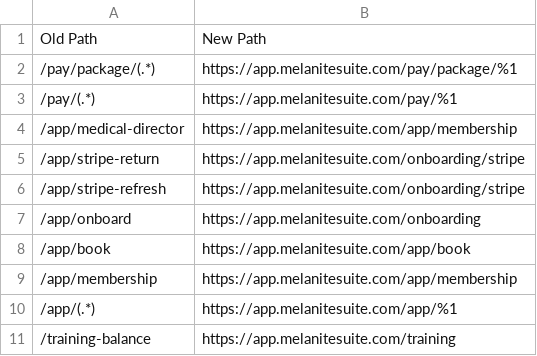
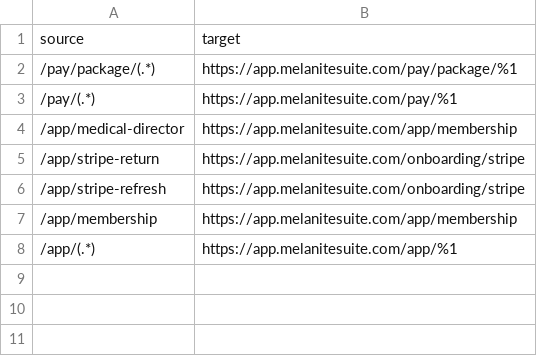
Before and after one commit to Koopman-Ethan/melanite-v2, a CSV file: docs/webflow-redirects.csv, drawn as a sheet.

```diff
--- a/docs/webflow-redirects.csv
+++ b/docs/webflow-redirects.csv
@@ -1,2 +1,2 @@
-Old Path,New Path
+source,target
 /pay/package/(.*),https://app.melanitesuite.com/pay/package/%1
@@ -6,6 +6,3 @@ Old Path,New Path
 /app/stripe-refresh,https://app.melanitesuite.com/onboarding/stripe
-/app/onboard,https://app.melanitesuite.com/onboarding
-/app/book,https://app.melanitesuite.com/app/book
 /app/membership,https://app.melanitesuite.com/app/membership
 /app/(.*),https://app.melanitesuite.com/app/%1
-/training-balance,https://app.melanitesuite.com/training
```
Also changed, not shown: 4 other files.
